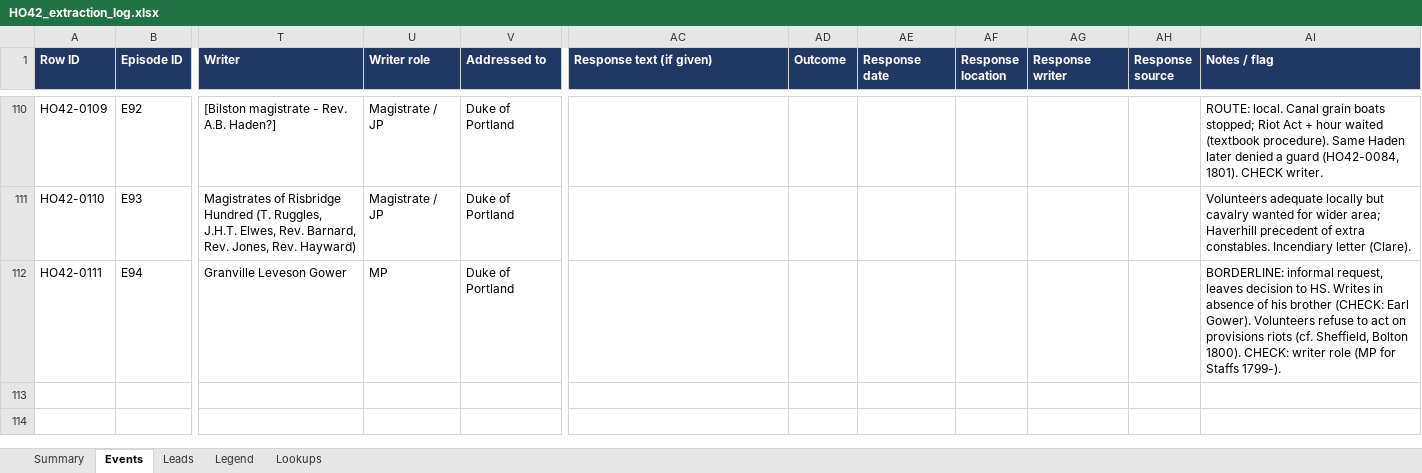
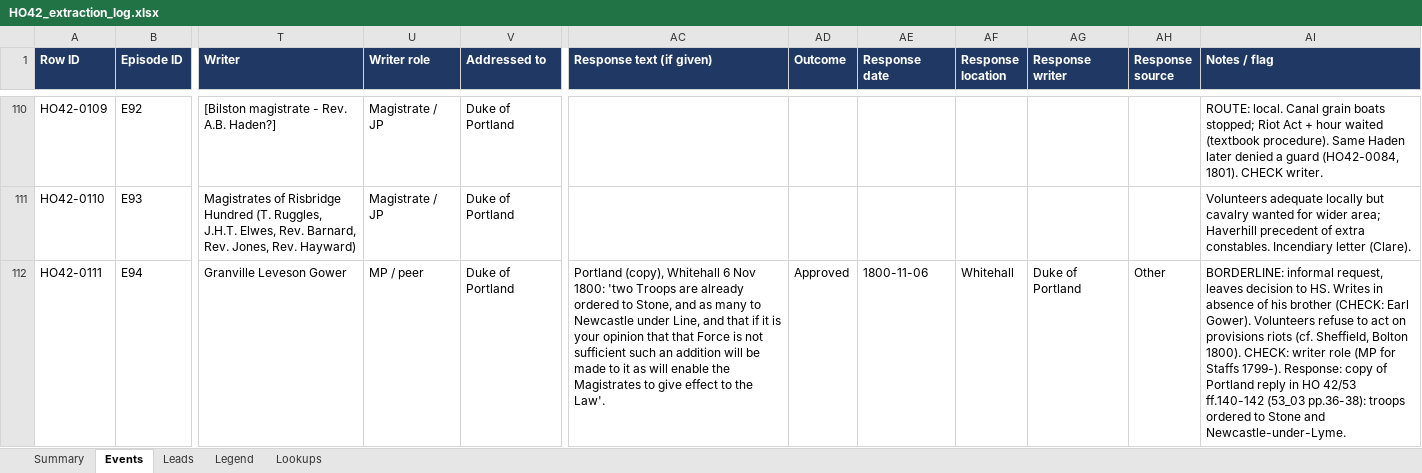
Before and after one commit to cbrinkmanschwartz/Zurich, an Excel workbook: HO42_extraction_log.xlsx, sheet Events, drawn as a sheet; only a part is shown, gaps mark what is left out; values as stored, in another font and other column widths than the file's, no borders; charts and pictures not drawn; the diff names each change by its address in the sheet, - before the commit and + after, or states it on an @@ line.

```diff
--- a/HO42_extraction_log.xlsx (sheet Events)
+++ b/HO42_extraction_log.xlsx (sheet Events)
-U112 (Writer role): MP
+U112 (Writer role): MP / peer
-AC112 (Response text (if given)): (empty)
+AC112 (Response text (if given)): Portland (copy), Whitehall 6 Nov 1800: 'two Troops are already ordered to Stone, and as many to Newcastle under Line, and that if it is your opinion that that Force is not sufficient such an addition will be made to it as will enable the Magistrates to give effect to the Law'.
-AD112 (Outcome): (empty)
+AD112 (Outcome): Approved
-AE112 (Response date): (empty)
+AE112 (Response date): 1800-11-06
-AF112 (Response location): (empty)
+AF112 (Response location): Whitehall
-AG112 (Response writer): (empty)
+AG112 (Response writer): Duke of Portland
-AH112 (Response source): (empty)
+AH112 (Response source): Other
-AI112 (Notes / flag): …Staffs 1799-).
+AI112 (Notes / flag): …Staffs 1799-). Response: copy of Portland reply in HO 42/53 ff.140-142 (53_03 pp.36-38): troops ordered to Stone and Newcastle-under-Lyme.
```
Also changed, not shown: sheet Legend.
